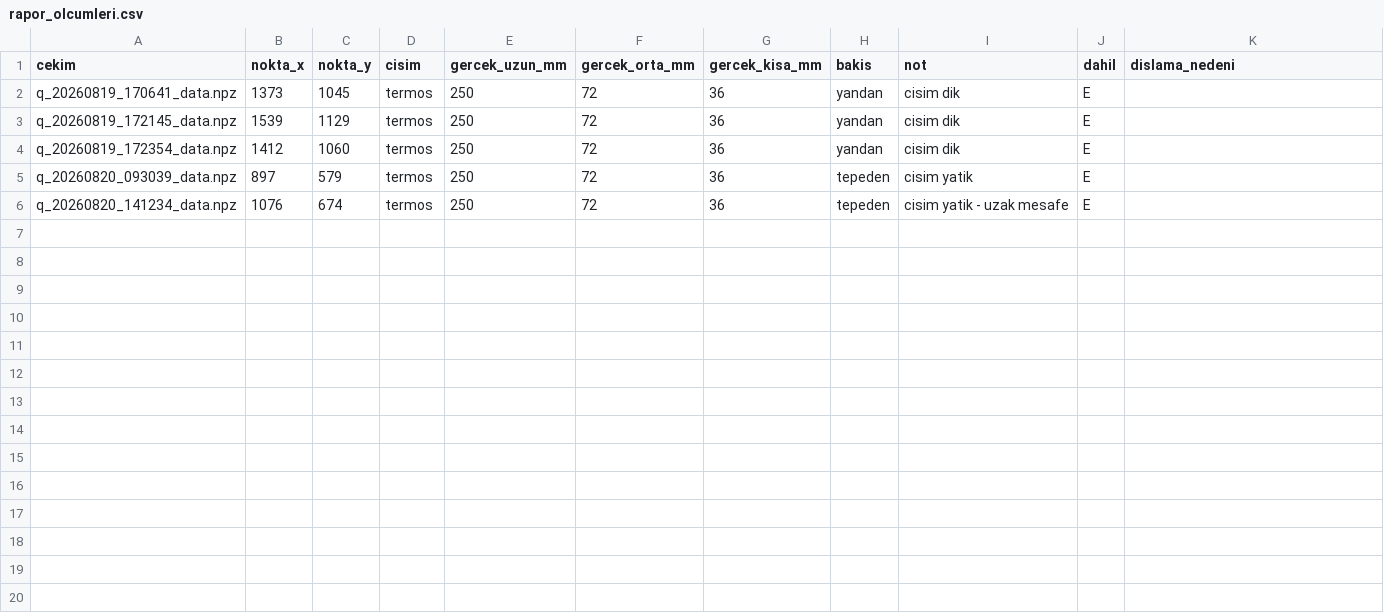
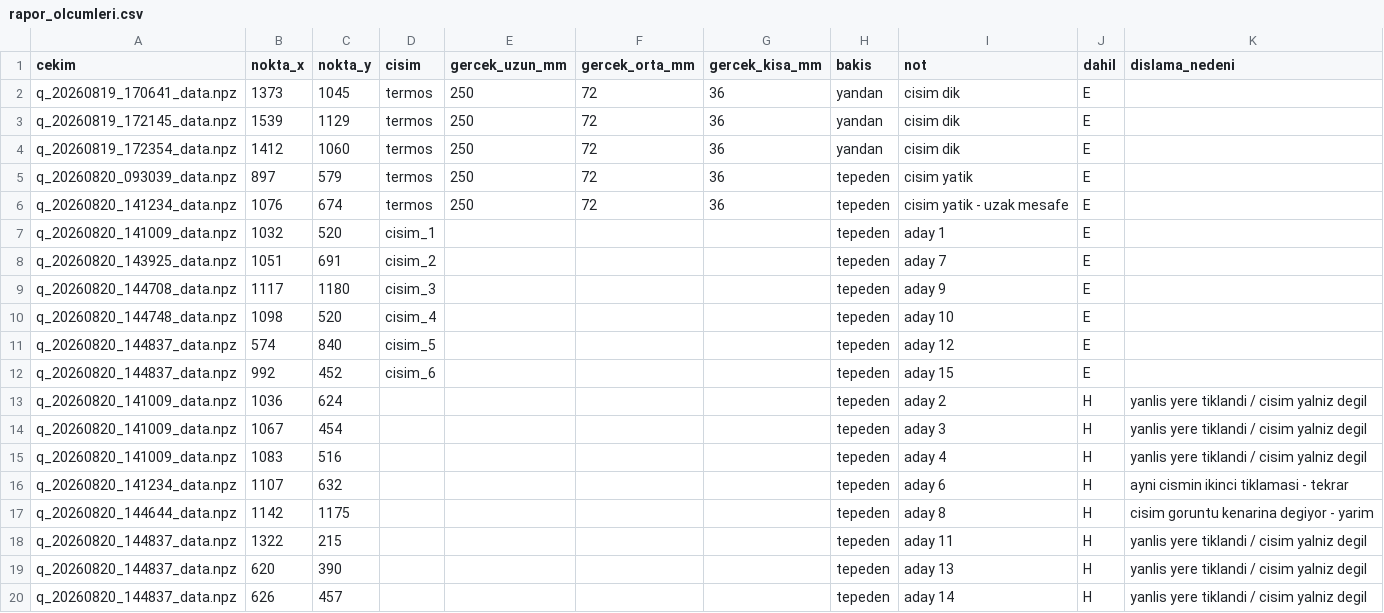
Before and after one commit to nevocuk/Camera_Calibration, a CSV file: data/rapor_olcumleri.csv, drawn as a sheet; the diff names each change by its address in the sheet, - before the commit and + after, or states it on an @@ line.

```diff
--- a/data/rapor_olcumleri.csv
+++ b/data/rapor_olcumleri.csv
+row 7: q_20260820_141009_data.npz | 1032 | 520 | cisim_1 |  |  |  | tepeden | aday 1 | E
+row 8: q_20260820_143925_data.npz | 1051 | 691 | cisim_2 |  |  |  | tepeden | aday 7 | E
+row 9: q_20260820_144708_data.npz | 1117 | 1180 | cisim_3 |  |  |  | tepeden | aday 9 | E
+row 10: q_20260820_144748_data.npz | 1098 | 520 | cisim_4 |  |  |  | tepeden | aday 10 | E
+row 11: q_20260820_144837_data.npz | 574 | 840 | cisim_5 |  |  |  | tepeden | aday 12 | E
+row 12: q_20260820_144837_data.npz | 992 | 452 | cisim_6 |  |  |  | tepeden | aday 15 | E
+row 13: q_20260820_141009_data.npz | 1036 | 624 |  |  |  |  | tepeden | aday 2 | H | yanlis yere tiklandi / cisim yalniz degil
+row 14: q_20260820_141009_data.npz | 1067 | 454 |  |  |  |  | tepeden | aday 3 | H | yanlis yere tiklandi / cisim yalniz degil
+row 15: q_20260820_141009_data.npz | 1083 | 516 |  |  |  |  | tepeden | aday 4 | H | yanlis yere tiklandi / cisim yalniz degil
+row 16: q_20260820_141234_data.npz | 1107 | 632 |  |  |  |  | tepeden | aday 6 | H | ayni cismin ikinci tiklamasi - tekrar
+row 17: q_20260820_144644_data.npz | 1142 | 1175 |  |  |  |  | tepeden | aday 8 | H | cisim goruntu kenarina degiyor - yarim
+row 18: q_20260820_144837_data.npz | 1322 | 215 |  |  |  |  | tepeden | aday 11 | H | yanlis yere tiklandi / cisim yalniz degil
+row 19: q_20260820_144837_data.npz | 620 | 390 |  |  |  |  | tepeden | aday 13 | H | yanlis yere tiklandi / cisim yalniz degil
+row 20: q_20260820_144837_data.npz | 626 | 457 |  |  |  |  | tepeden | aday 14 | H | yanlis yere tiklandi / cisim yalniz degil
```
